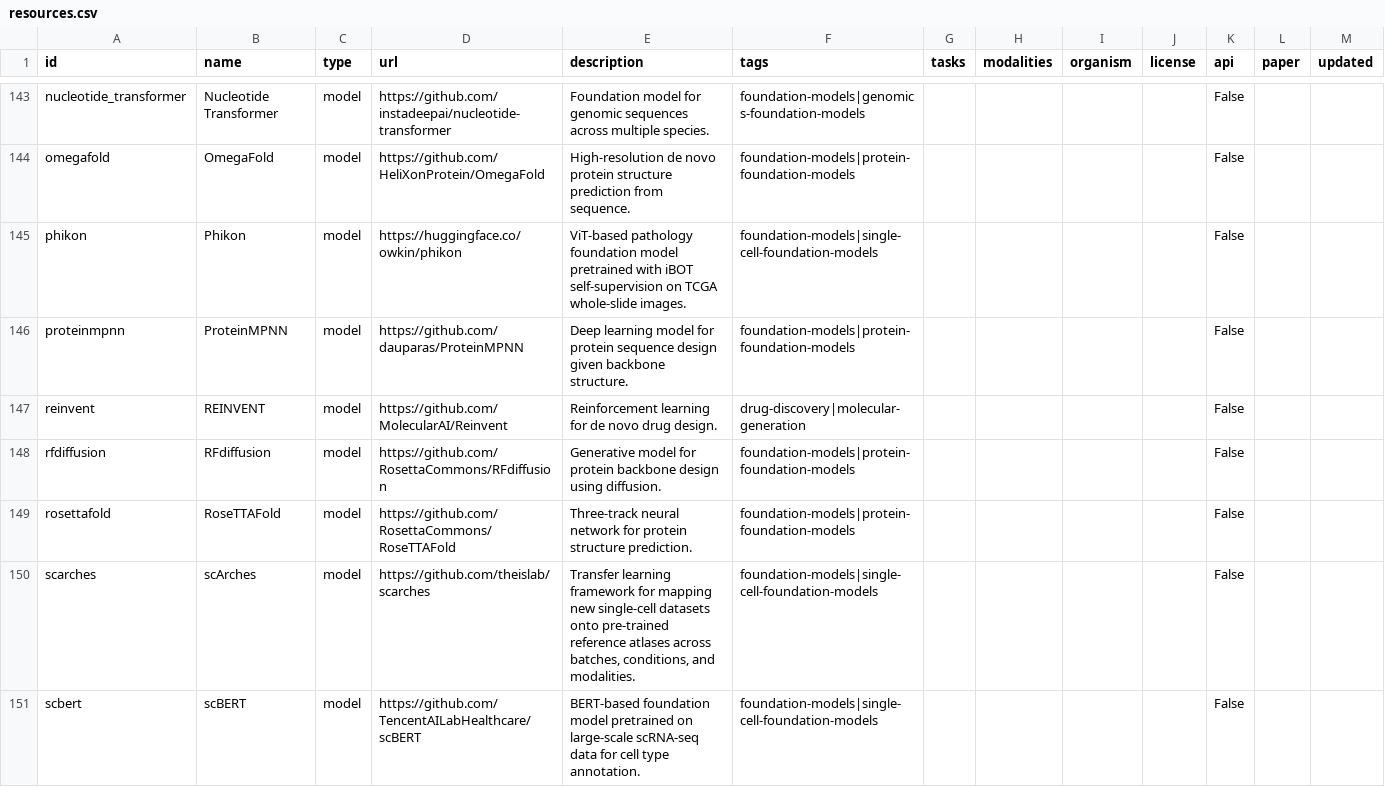
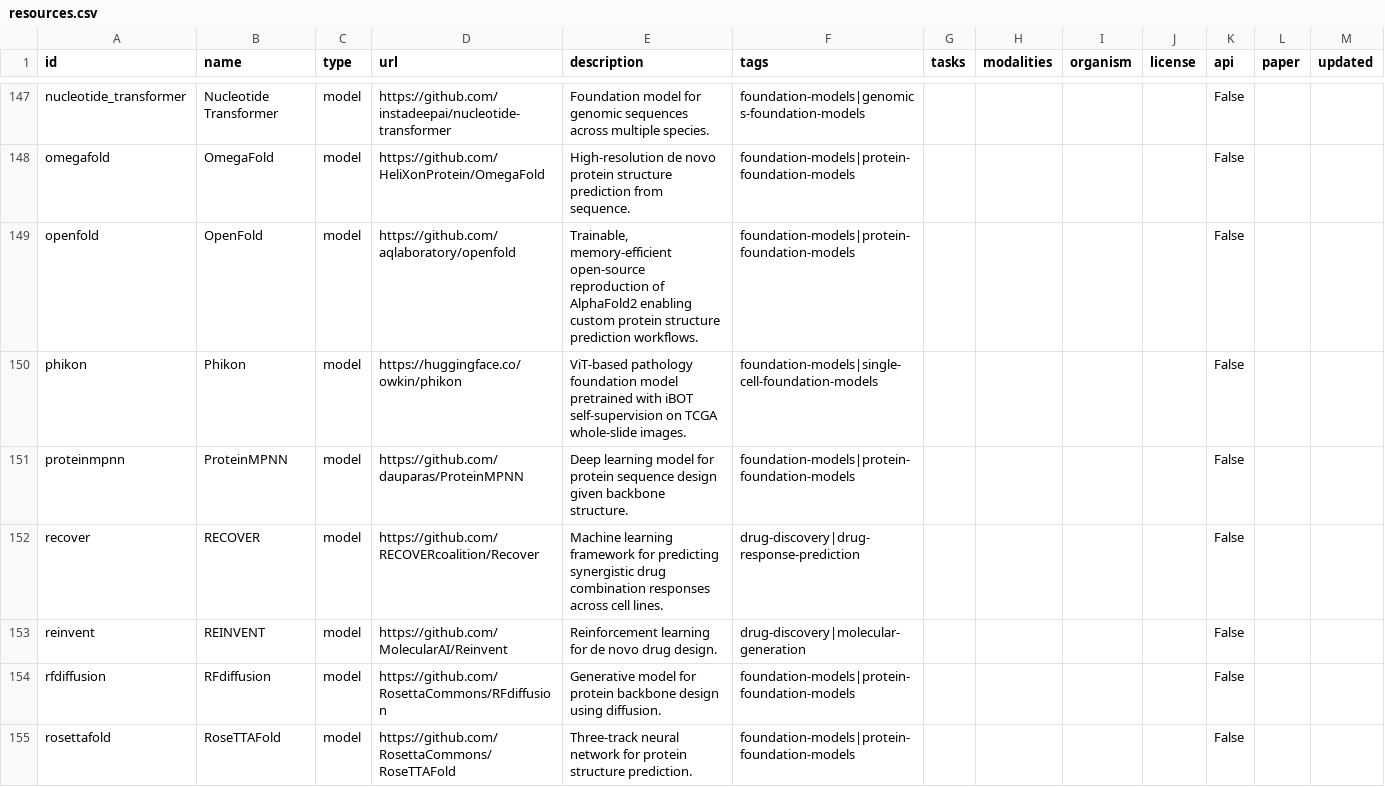
Before and after one commit to jcyangcn/awesome-computational-biology, a CSV file: data/resources.csv, drawn as a sheet; only a part is shown, gaps mark what is left out; the shorter side is filled out with more unchanged rows; the diff covers the shown part only; the diff names each change by its address in the sheet, - before the commit and + after, or states it on an @@ line.

Commit message:
chore: sync resources

```diff
--- a/data/resources.csv
+++ b/data/resources.csv
+row 149: openfold | OpenFold | model | https://github.com/aqlaboratory/openfold | Trainable, memory-efficient open-source reproduction of AlphaFold2 enabling custom protein structure prediction workflows. | foundation-models|protein-foundation-models |  |  |  |  | False
+row 152: recover | RECOVER | model | https://github.com/RECOVERcoalition/Recover | Machine learning framework for predicting synergistic drug combination responses across cell lines. | drug-discovery|drug-response-prediction |  |  |  |  | False
```
Also changed, not shown: 7 added rows elsewhere in this file, 3 other files.
